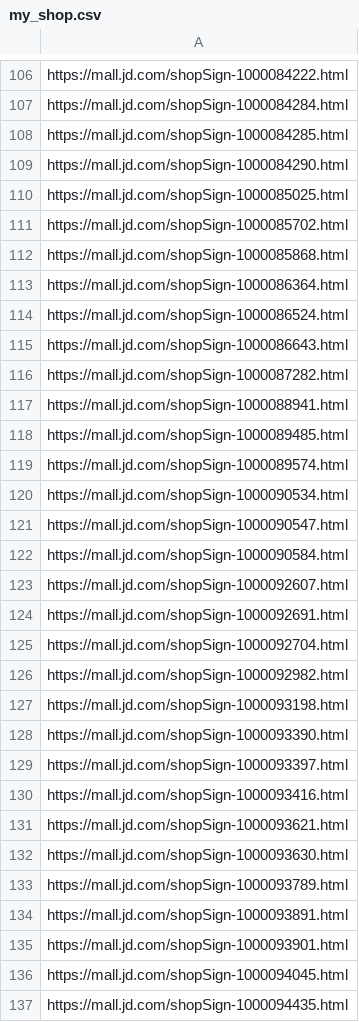
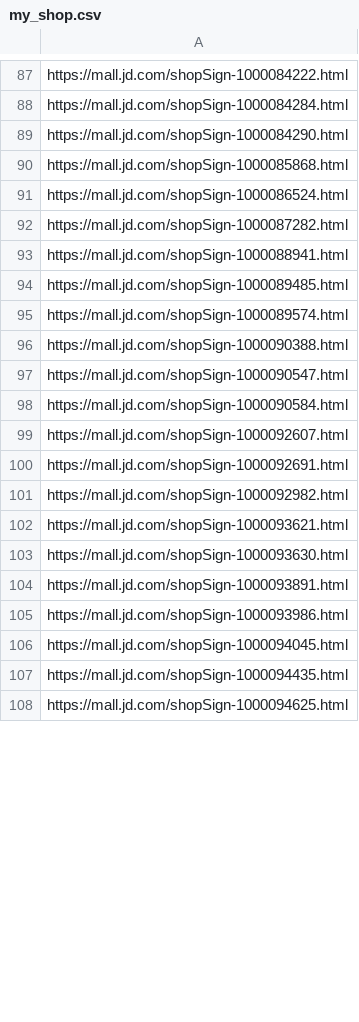
Before and after one commit to gogodick/jd-tools, a CSV file: my_shop.csv, drawn as a sheet; only a part is shown, gaps mark what is left out; the shorter side is filled out with more unchanged rows; the diff covers the shown part only.

```diff
--- a/my_shop.csv
+++ b/my_shop.csv
@@ -107,10 +88,5 @@ https://mall.jd.com/shopSign-1000084222.html
 https://mall.jd.com/shopSign-1000084284.html
-https://mall.jd.com/shopSign-1000084285.html
 https://mall.jd.com/shopSign-1000084290.html
-https://mall.jd.com/shopSign-1000085025.html
-https://mall.jd.com/shopSign-1000085702.html
 https://mall.jd.com/shopSign-1000085868.html
-https://mall.jd.com/shopSign-1000086364.html
 https://mall.jd.com/shopSign-1000086524.html
-https://mall.jd.com/shopSign-1000086643.html
 https://mall.jd.com/shopSign-1000087282.html
@@ -119,3 +95,3 @@ https://mall.jd.com/shopSign-1000089485.html
 https://mall.jd.com/shopSign-1000089574.html
-https://mall.jd.com/shopSign-1000090534.html
+https://mall.jd.com/shopSign-1000090388.html
 https://mall.jd.com/shopSign-1000090547.html
@@ -124,13 +100,7 @@ https://mall.jd.com/shopSign-1000092607.html
 https://mall.jd.com/shopSign-1000092691.html
-https://mall.jd.com/shopSign-1000092704.html
 https://mall.jd.com/shopSign-1000092982.html
-https://mall.jd.com/shopSign-1000093198.html
-https://mall.jd.com/shopSign-1000093390.html
-https://mall.jd.com/shopSign-1000093397.html
-https://mall.jd.com/shopSign-1000093416.html
 https://mall.jd.com/shopSign-1000093621.html
 https://mall.jd.com/shopSign-1000093630.html
-https://mall.jd.com/shopSign-1000093789.html
 https://mall.jd.com/shopSign-1000093891.html
-https://mall.jd.com/shopSign-1000093901.html
+https://mall.jd.com/shopSign-1000093986.html
 https://mall.jd.com/shopSign-1000094045.html
```
Also changed, not shown: 7 added rows, 25 removed rows and 4 edited cells elsewhere in this file, 1 other file.
